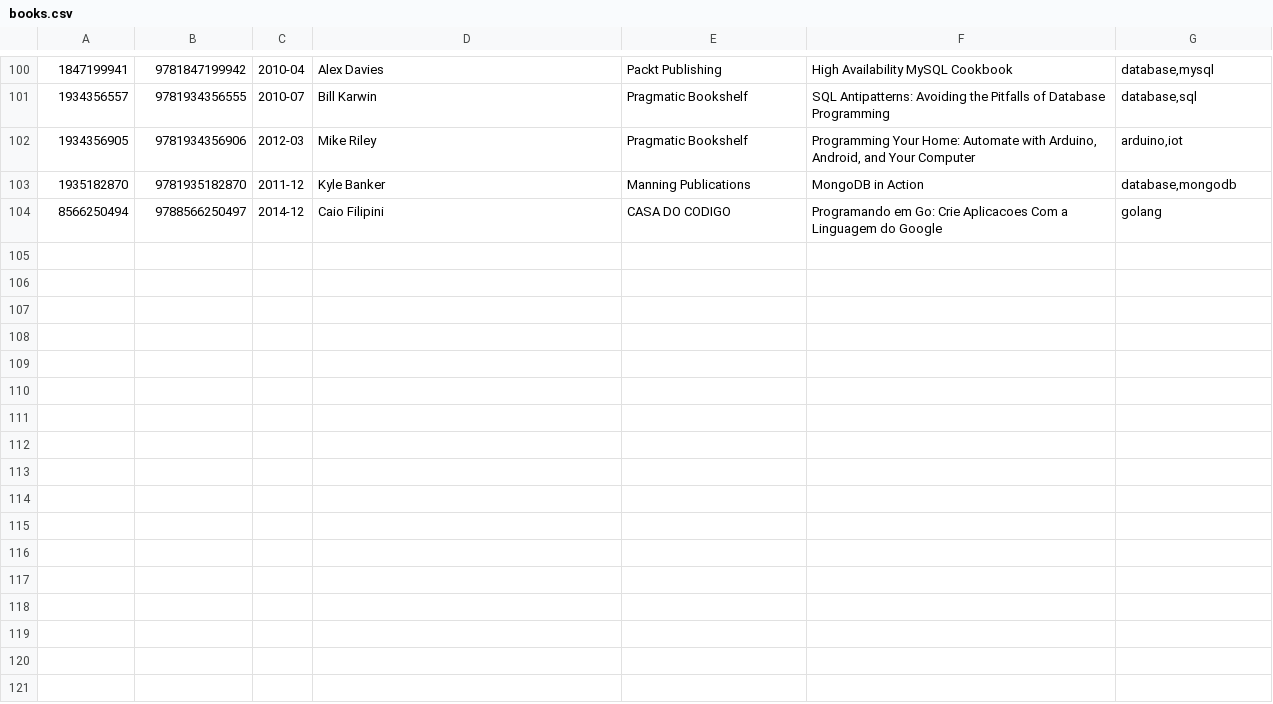
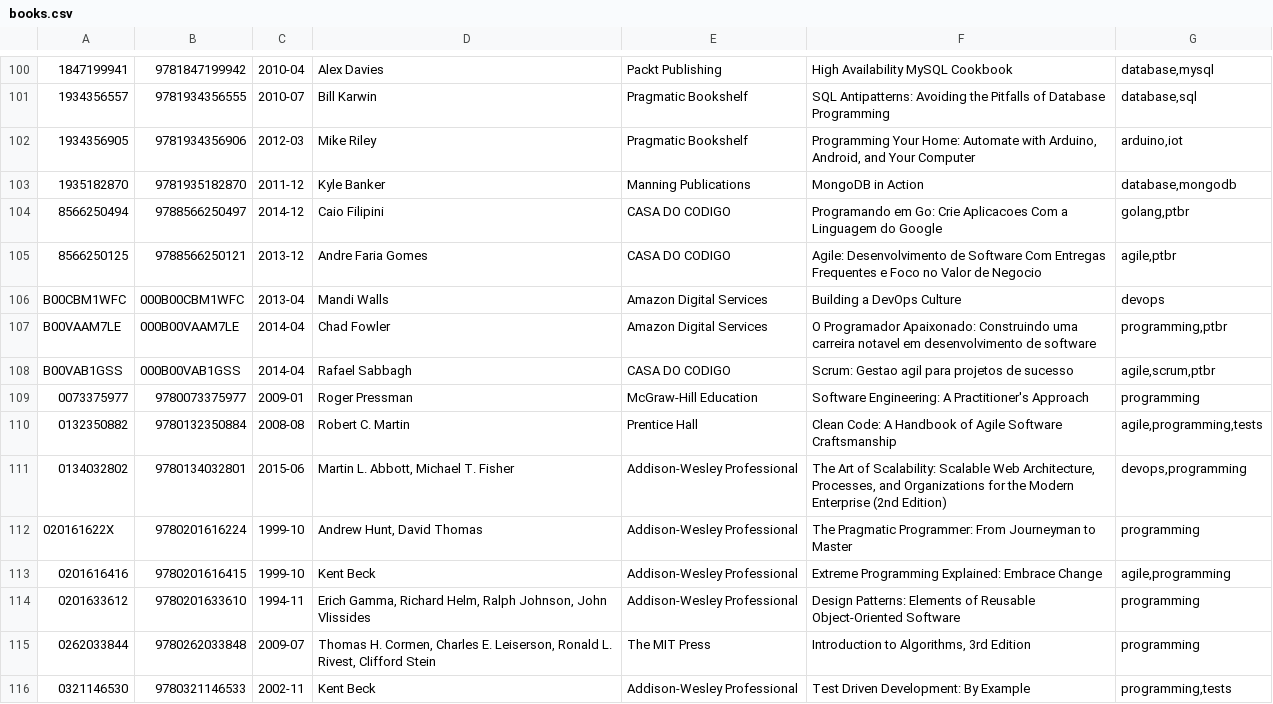
Before and after one commit to gustavohenrique/books, a CSV file: books.csv, drawn as a sheet; only a part is shown, gaps mark what is left out; the diff covers the shown part only.

Commit message:
Added more books

```diff
--- a/books.csv
+++ b/books.csv
@@ -103,2 +103,14 @@
 1935182870|9781935182870|2011-12|Kyle Banker|Manning Publications|MongoDB in Action|database,mongodb
-8566250494|9788566250497|2014-12|Caio Filipini|CASA DO CODIGO|Programando em Go: Crie Aplicacoes Com a Linguagem do Google|golang
+8566250494|9788566250497|2014-12|Caio Filipini|CASA DO CODIGO|Programando em Go: Crie Aplicacoes Com a Linguagem do Google|golang,ptbr
+8566250125|9788566250121|2013-12|Andre Faria Gomes|CASA DO CODIGO|Agile: Desenvolvimento de Software Com Entregas Frequentes e Foco no Valor de Negocio|agile,ptbr
+B00CBM1WFC|000B00CBM1WFC|2013-04|Mandi Walls|Amazon Digital Services|Building a DevOps Culture|devops
+B00VAAM7LE|000B00VAAM7LE|2014-04|Chad Fowler|Amazon Digital Services|O Programador Apaixonado: Construindo uma carreira notavel em desenvolvimento de software|programming,ptbr
+B00VAB1GSS|000B00VAB1GSS|2014-04|Rafael Sabbagh|CASA DO CODIGO|Scrum: Gestao agil para projetos de sucesso|agile,scrum,ptbr
+0073375977|9780073375977|2009-01|Roger Pressman|McGraw-Hill Education|Software Engineering: A Practitioner's Approach|programming
+0132350882|9780132350884|2008-08|Robert C. Martin|Prentice Hall|Clean Code: A Handbook of Agile Software Craftsmanship|agile,programming,tests
+0134032802|9780134032801|2015-06|Martin L. Abbott, Michael T. Fisher|Addison-Wesley Professional|The Art of Scalability: Scalable Web Architecture, Processes, and Organizations for the Modern Enterprise (2nd Edition)|devops,programming
+020161622X|9780201616224|1999-10|Andrew Hunt, David Thomas|Addison-Wesley Professional|The Pragmatic Programmer: From Journeyman to Master|programming
+0201616416|9780201616415|1999-10|Kent Beck|Addison-Wesley Professional|Extreme Programming Explained: Embrace Change|agile,programming
+0201633612|9780201633610|1994-11|Erich Gamma, Richard Helm, Ralph Johnson, John Vlissides|Addison-Wesley Professional|Design Patterns: Elements of Reusable Object-Oriented Software|programming
+0262033844|9780262033848|2009-07|Thomas H. Cormen, Charles E. Leiserson, Ronald L. Rivest, Clifford Stein|The MIT Press|Introduction to Algorithms, 3rd Edition|programming
+0321146530|9780321146533|2002-11|Kent Beck|Addison-Wesley Professional|Test Driven Development: By Example|programming,tests
```
Also changed, not shown: 13 added rows elsewhere in this file, 47 other files.
